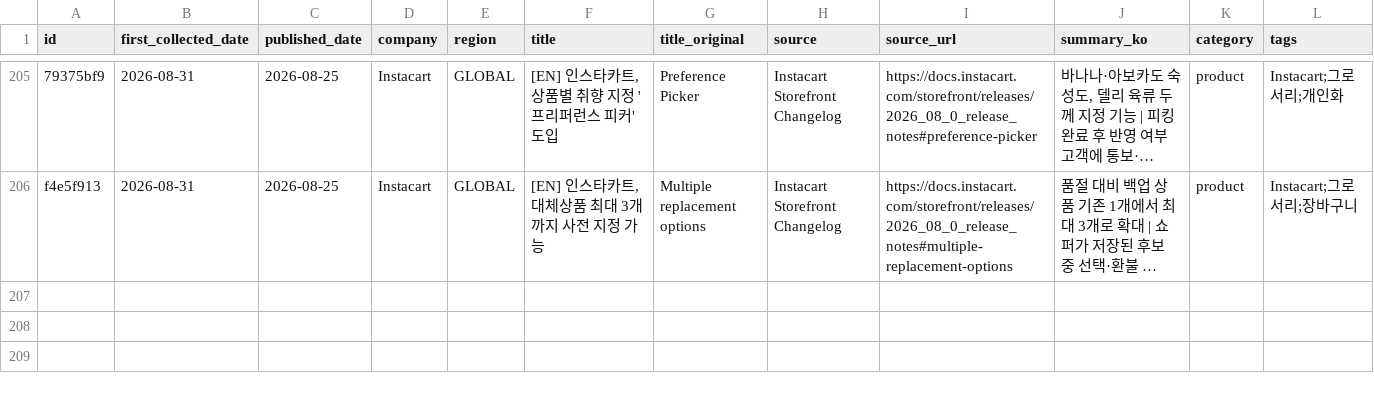
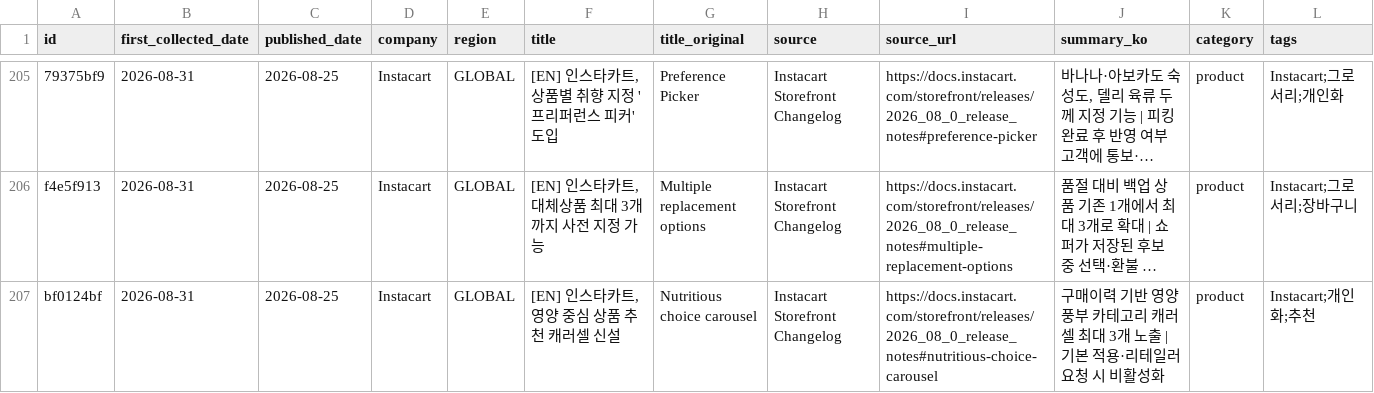
Before and after one commit to mafleur/baemin-product-insight-news-scraping, a CSV file: food_news_db.csv, drawn as a sheet; only a part is shown, gaps mark what is left out; long unchanged cells end in …; the diff names each change by its address in the sheet, - before the commit and + after, or states it on an @@ line.

```diff
--- a/food_news_db.csv
+++ b/food_news_db.csv
+row 207: bf0124bf | 2026-08-31 | 2026-08-25 | Instacart | GLOBAL | [EN] 인스타카트, 영양 중심 상품 추천 캐러셀 신설 | Nutritious choice carousel | Instacart Storefront Changelog | https://docs.instacart.com/storefront/releases/2026_08_0_release_notes#nutritious-choice-carousel | 구매이력 기반 영양 풍부 카테고리 캐러셀 최대 3개 노출 | 기본 적용·리테일러 요청 시 비활성화 | product | Instacart;개인화;추천
```
Also changed, not shown: 1 other file.
